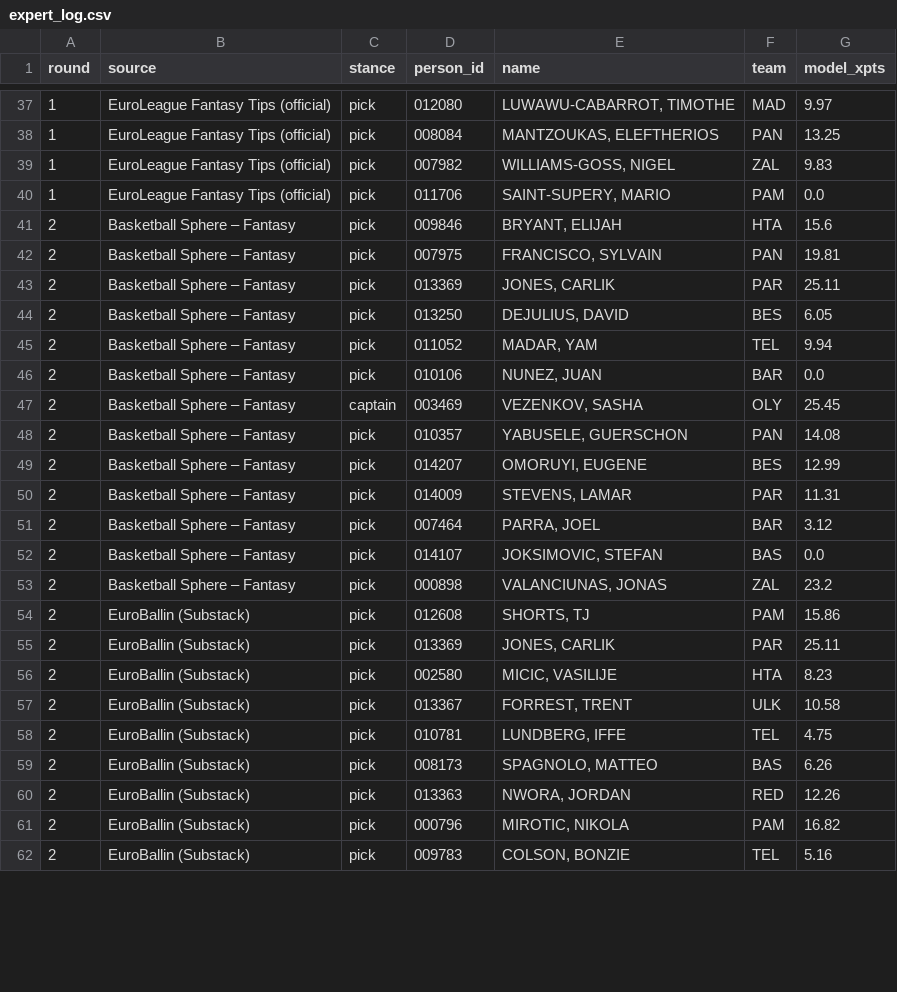
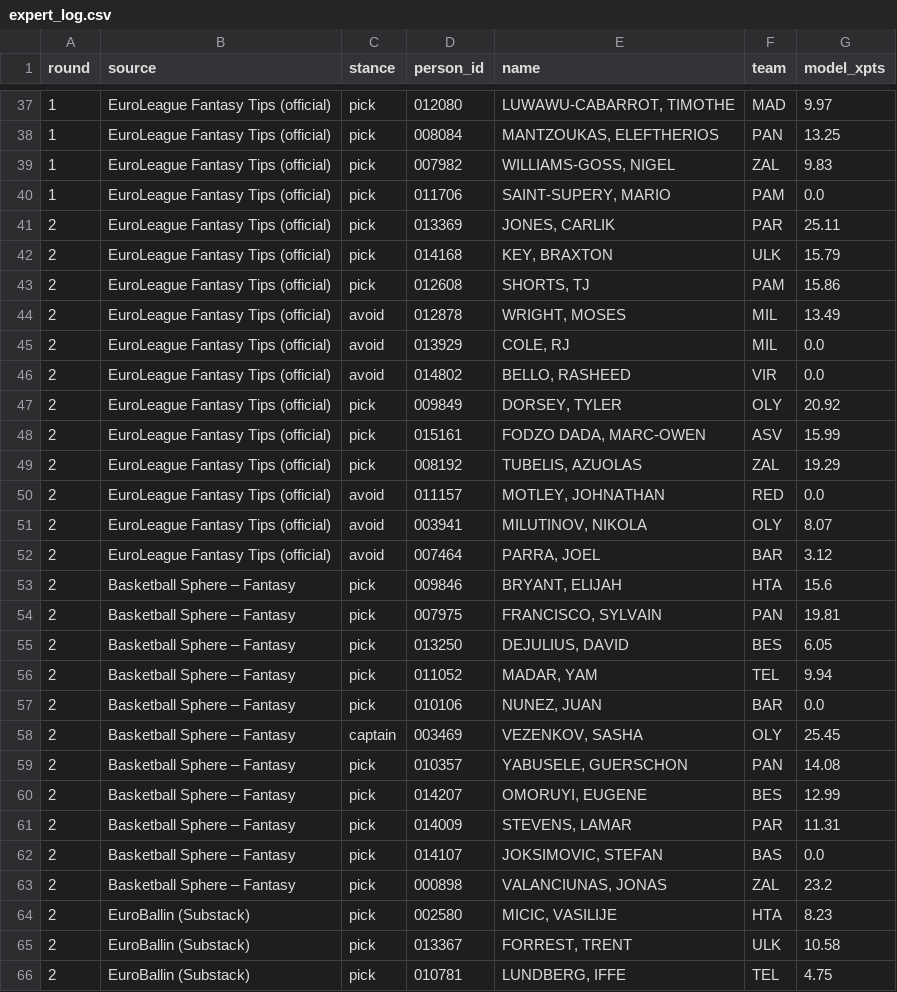
Before and after one commit to VaGlar/Euroleague-Fantasy-Challenge, a CSV file: data/public/expert_log.csv, drawn as a sheet; only a part is shown, gaps mark what is left out; the shorter side is filled out with more unchanged rows; the diff covers the shown part only.

Commit message:
data: update 2026-09-26 12:10

```diff
--- a/data/public/expert_log.csv
+++ b/data/public/expert_log.csv
@@ -40,5 +40,16 @@ round,source,stance,person_id,name,team,model_xpts
 1,EuroLeague Fantasy Tips (official),pick,011706,"SAINT-SUPERY, MARIO",PAM,0.0
+2,EuroLeague Fantasy Tips (official),pick,013369,"JONES, CARLIK",PAR,25.11
+2,EuroLeague Fantasy Tips (official),pick,014168,"KEY, BRAXTON",ULK,15.79
+2,EuroLeague Fantasy Tips (official),pick,012608,"SHORTS, TJ",PAM,15.86
+2,EuroLeague Fantasy Tips (official),avoid,012878,"WRIGHT, MOSES",MIL,13.49
+2,EuroLeague Fantasy Tips (official),avoid,013929,"COLE, RJ",MIL,0.0
+2,EuroLeague Fantasy Tips (official),avoid,014802,"BELLO, RASHEED",VIR,0.0
+2,EuroLeague Fantasy Tips (official),pick,009849,"DORSEY, TYLER",OLY,20.92
+2,EuroLeague Fantasy Tips (official),pick,015161,"FODZO DADA, MARC-OWEN",ASV,15.99
+2,EuroLeague Fantasy Tips (official),pick,008192,"TUBELIS, AZUOLAS",ZAL,19.29
+2,EuroLeague Fantasy Tips (official),avoid,011157,"MOTLEY, JOHNATHAN",RED,0.0
+2,EuroLeague Fantasy Tips (official),avoid,003941,"MILUTINOV, NIKOLA",OLY,8.07
+2,EuroLeague Fantasy Tips (official),avoid,007464,"PARRA, JOEL",BAR,3.12
 2,Basketball Sphere – Fantasy,pick,009846,"BRYANT, ELIJAH",HTA,15.6
 2,Basketball Sphere – Fantasy,pick,007975,"FRANCISCO, SYLVAIN",PAN,19.81
-2,Basketball Sphere – Fantasy,pick,013369,"JONES, CARLIK",PAR,25.11
 2,Basketball Sphere – Fantasy,pick,013250,"DEJULIUS, DAVID",BES,6.05
@@ -50,7 +61,4 @@ round,source,stance,person_id,name,team,model_xpts
 2,Basketball Sphere – Fantasy,pick,014009,"STEVENS, LAMAR",PAR,11.31
-2,Basketball Sphere – Fantasy,pick,007464,"PARRA, JOEL",BAR,3.12
 2,Basketball Sphere – Fantasy,pick,014107,"JOKSIMOVIC, STEFAN",BAS,0.0
 2,Basketball Sphere – Fantasy,pick,000898,"VALANCIUNAS, JONAS",ZAL,23.2
-2,EuroBallin (Substack),pick,012608,"SHORTS, TJ",PAM,15.86
-2,EuroBallin (Substack),pick,013369,"JONES, CARLIK",PAR,25.11
 2,EuroBallin (Substack),pick,002580,"MICIC, VASILIJE",HTA,8.23
```
Also changed, not shown: 8 removed rows elsewhere in this file, data/public/pred_log.csv, 10 other files.
